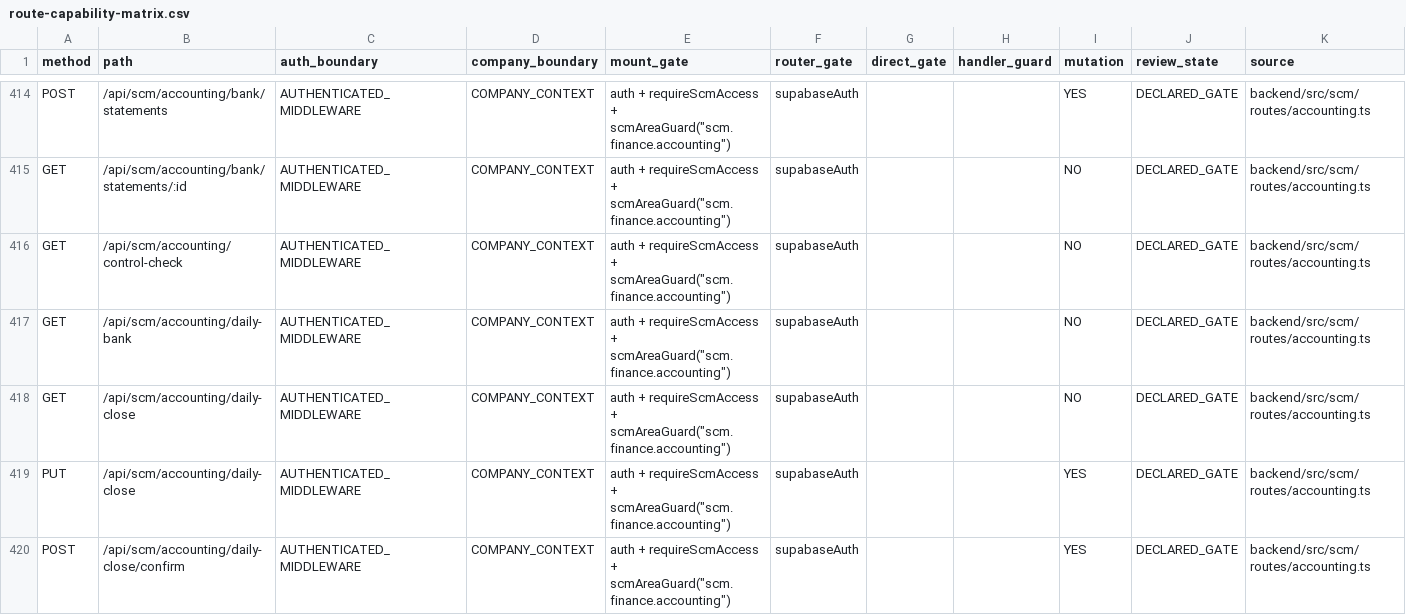
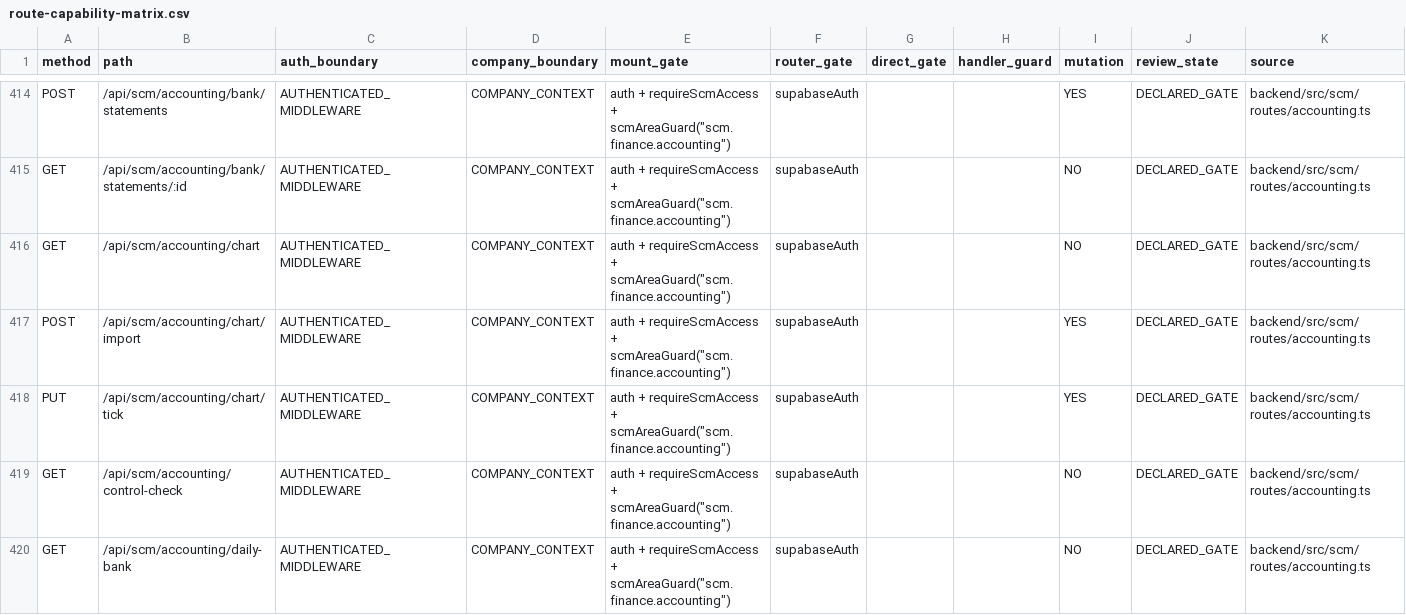
Before and after one commit to Houzs-Century/Houzs-ERP, a CSV file: docs/generated/route-capability-matrix.csv, drawn as a sheet; only a part is shown, gaps mark what is left out; the shorter side is filled out with more unchanged rows.

```diff
--- a/docs/generated/route-capability-matrix.csv
+++ b/docs/generated/route-capability-matrix.csv
@@ -415,2 +415,5 @@ POST,/api/scm/accounting/bank/statements,AUTHENTICATED_MIDDLEWARE,COMPANY_CONTEX
 GET,/api/scm/accounting/bank/statements/:id,AUTHENTICATED_MIDDLEWARE,COMPANY_CONTEXT,"auth + requireScmAccess + scmAreaGuard(""scm.finance.accounting"")",supabaseAuth,,,NO,DECLARED_GATE,backend/src/scm/routes/accounting.ts
+GET,/api/scm/accounting/chart,AUTHENTICATED_MIDDLEWARE,COMPANY_CONTEXT,"auth + requireScmAccess + scmAreaGuard(""scm.finance.accounting"")",supabaseAuth,,,NO,DECLARED_GATE,backend/src/scm/routes/accounting.ts
+POST,/api/scm/accounting/chart/import,AUTHENTICATED_MIDDLEWARE,COMPANY_CONTEXT,"auth + requireScmAccess + scmAreaGuard(""scm.finance.accounting"")",supabaseAuth,,,YES,DECLARED_GATE,backend/src/scm/routes/accounting.ts
+PUT,/api/scm/accounting/chart/tick,AUTHENTICATED_MIDDLEWARE,COMPANY_CONTEXT,"auth + requireScmAccess + scmAreaGuard(""scm.finance.accounting"")",supabaseAuth,,,YES,DECLARED_GATE,backend/src/scm/routes/accounting.ts
 GET,/api/scm/accounting/control-check,AUTHENTICATED_MIDDLEWARE,COMPANY_CONTEXT,"auth + requireScmAccess + scmAreaGuard(""scm.finance.accounting"")",supabaseAuth,,,NO,DECLARED_GATE,backend/src/scm/routes/accounting.ts
```
Also changed, not shown: 21 other files.
